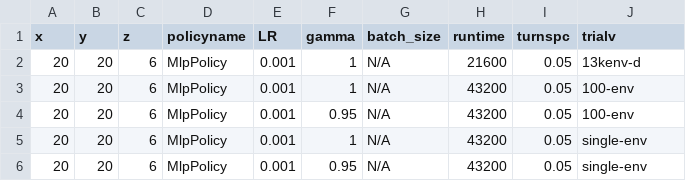
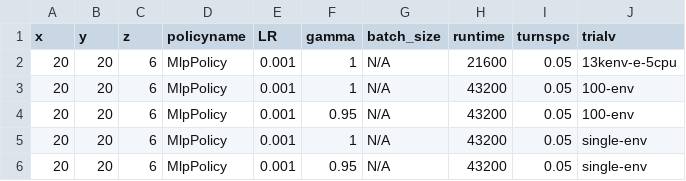
Before and after one commit to bogglem/MineSequencing, a CSV file: jobarrays/Fuzzy_drstrange_job_input.csv, drawn as a sheet.

```diff
--- a/jobarrays/Fuzzy_drstrange_job_input.csv
+++ b/jobarrays/Fuzzy_drstrange_job_input.csv
@@ -1,3 +1,3 @@
 x,y,z,policyname,LR,gamma,batch_size,runtime,turnspc,trialv
-20,20,6,MlpPolicy,0.001,1,N/A,21600,0.05,13kenv-d
+20,20,6,MlpPolicy,0.001,1,N/A,21600,0.05,13kenv-e-5cpu
 20,20,6,MlpPolicy,0.001,1,N/A,43200,0.05,100-env
```
Also changed, not shown: 2 other files.
